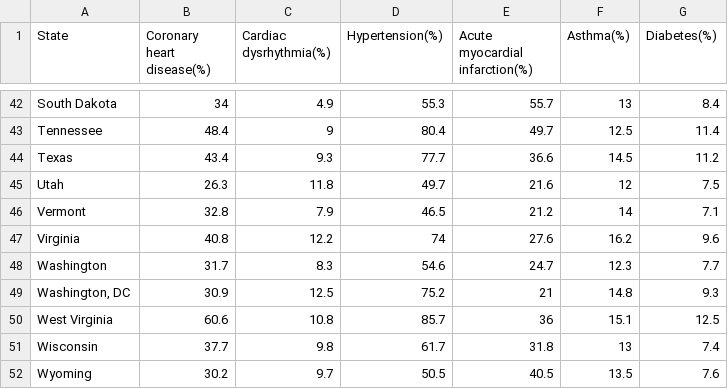
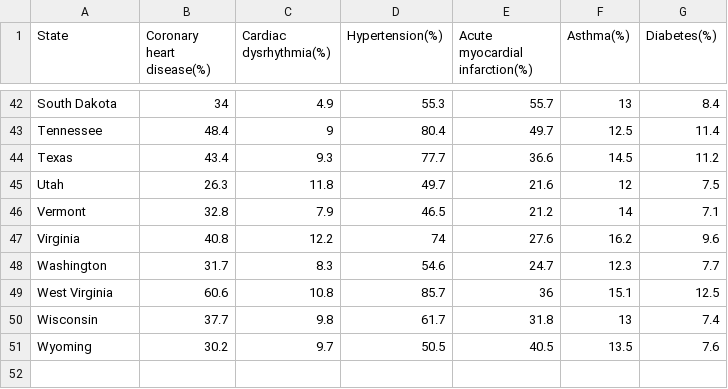
Before and after one commit to lambdamai/weather_makes_health, a CSV file: data/Diseases.csv, drawn as a sheet; only a part is shown, gaps mark what is left out; the diff names each change by its address in the sheet, - before the commit and + after, or states it on an @@ line.

Commit message:
Update Diseases.csv

```diff
--- a/data/Diseases.csv
+++ b/data/Diseases.csv
-row 49: Washington, DC | 30.9 | 12.5 | 75.2 | 21 | 14.8 | 9.3
```
